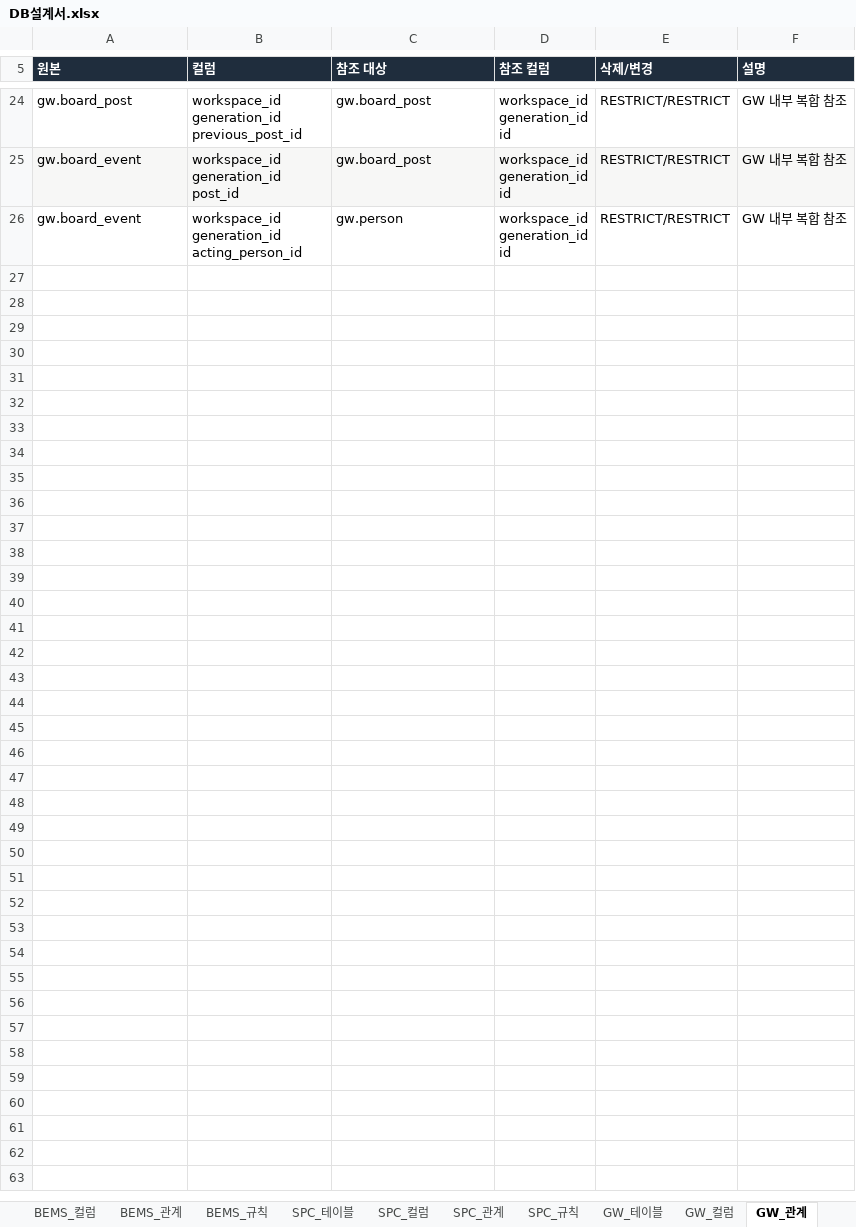
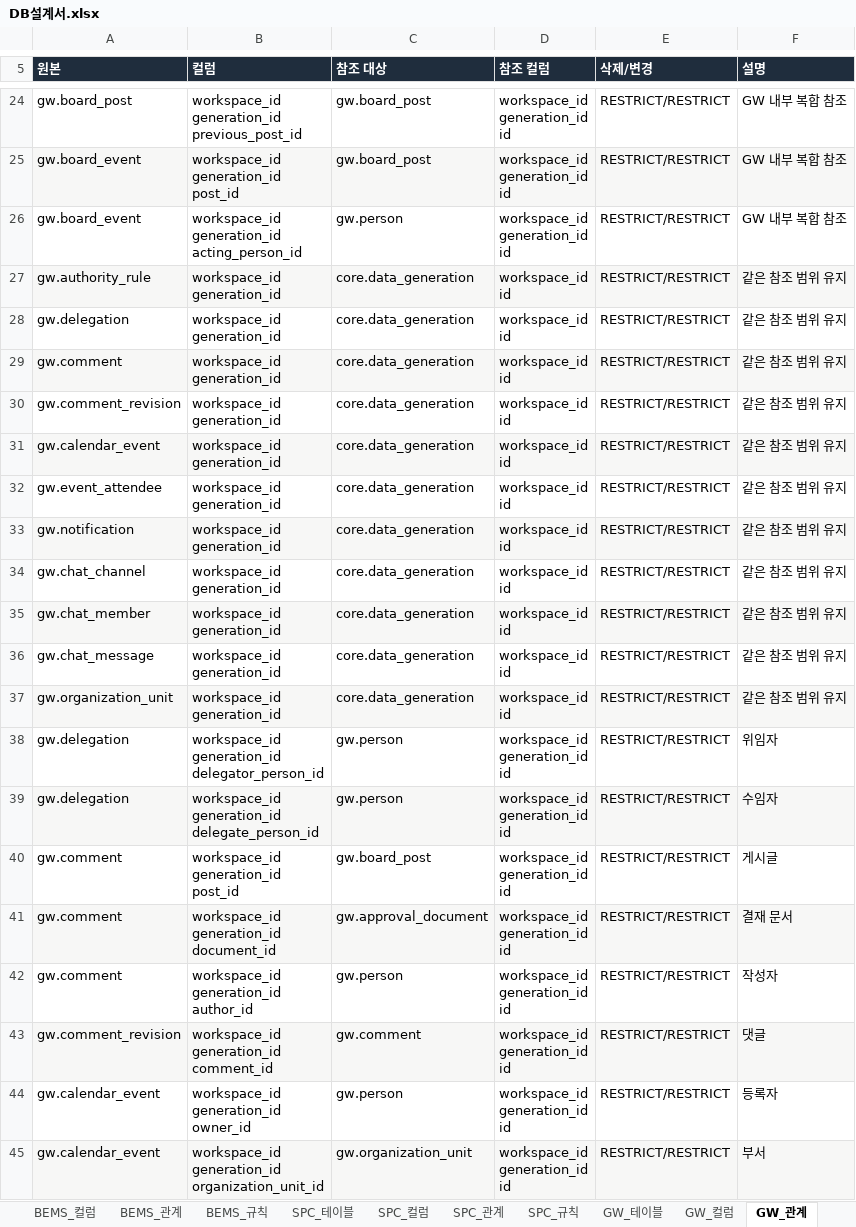
Before and after one commit to go8105/factory-studio, an Excel workbook: docs/db/DB설계서.xlsx, sheet GW_관계, drawn as a sheet; only a part is shown, gaps mark what is left out; values as stored, in another font and other column widths than the file's, no borders; ↵ is a line break in a cell; the diff covers the shown part only; the diff names each change by its address in the sheet, - before the commit and + after, or states it on an @@ line.

```diff
--- a/docs/db/DB설계서.xlsx (sheet GW_관계)
+++ b/docs/db/DB설계서.xlsx (sheet GW_관계)
+row 27: gw.authority_rule | workspace_id ↵ generation_id | core.data_generation | workspace_id ↵ id | RESTRICT/RESTRICT | 같은 참조 범위 유지
+row 28: gw.delegation | workspace_id ↵ generation_id | core.data_generation | workspace_id ↵ id | RESTRICT/RESTRICT | 같은 참조 범위 유지
+row 29: gw.comment | workspace_id ↵ generation_id | core.data_generation | workspace_id ↵ id | RESTRICT/RESTRICT | 같은 참조 범위 유지
+row 30: gw.comment_revision | workspace_id ↵ generation_id | core.data_generation | workspace_id ↵ id | RESTRICT/RESTRICT | 같은 참조 범위 유지
+row 31: gw.calendar_event | workspace_id ↵ generation_id | core.data_generation | workspace_id ↵ id | RESTRICT/RESTRICT | 같은 참조 범위 유지
+row 32: gw.event_attendee | workspace_id ↵ generation_id | core.data_generation | workspace_id ↵ id | RESTRICT/RESTRICT | 같은 참조 범위 유지
+row 33: gw.notification | workspace_id ↵ generation_id | core.data_generation | workspace_id ↵ id | RESTRICT/RESTRICT | 같은 참조 범위 유지
+row 34: gw.chat_channel | workspace_id ↵ generation_id | core.data_generation | workspace_id ↵ id | RESTRICT/RESTRICT | 같은 참조 범위 유지
+row 35: gw.chat_member | workspace_id ↵ generation_id | core.data_generation | workspace_id ↵ id | RESTRICT/RESTRICT | 같은 참조 범위 유지
+row 36: gw.chat_message | workspace_id ↵ generation_id | core.data_generation | workspace_id ↵ id | RESTRICT/RESTRICT | 같은 참조 범위 유지
+row 37: gw.organization_unit | workspace_id ↵ generation_id | core.data_generation | workspace_id ↵ id | RESTRICT/RESTRICT | 같은 참조 범위 유지
+row 38: gw.delegation | workspace_id ↵ generation_id ↵ delegator_person_id | gw.person | workspace_id ↵ generation_id ↵ id | RESTRICT/RESTRICT | 위임자
+row 39: gw.delegation | workspace_id ↵ generation_id ↵ delegate_person_id | gw.person | workspace_id ↵ generation_id ↵ id | RESTRICT/RESTRICT | 수임자
+row 40: gw.comment | workspace_id ↵ generation_id ↵ post_id | gw.board_post | workspace_id ↵ generation_id ↵ id | RESTRICT/RESTRICT | 게시글
+row 41: gw.comment | workspace_id ↵ generation_id ↵ document_id | gw.approval_document | workspace_id ↵ generation_id ↵ id | RESTRICT/RESTRICT | 결재 문서
+row 42: gw.comment | workspace_id ↵ generation_id ↵ author_id | gw.person | workspace_id ↵ generation_id ↵ id | RESTRICT/RESTRICT | 작성자
+row 43: gw.comment_revision | workspace_id ↵ generation_id ↵ comment_id | gw.comment | workspace_id ↵ generation_id ↵ id | RESTRICT/RESTRICT | 댓글
+row 44: gw.calendar_event | workspace_id ↵ generation_id ↵ owner_id | gw.person | workspace_id ↵ generation_id ↵ id | RESTRICT/RESTRICT | 등록자
+row 45: gw.calendar_event | workspace_id ↵ generation_id ↵ organization_unit_id | gw.organization_unit | workspace_id ↵ generation_id ↵ id | RESTRICT/RESTRICT | 부서
```
Also changed, not shown: 13 added rows and 1 edited cell elsewhere in this sheet, sheet GW_컬럼, sheet GW_규칙, sheet GW_테이블, sheet 00_전체관계, sheet 00_목차, sheet 00_변경이력, 40 more sheets, 22 other files.
